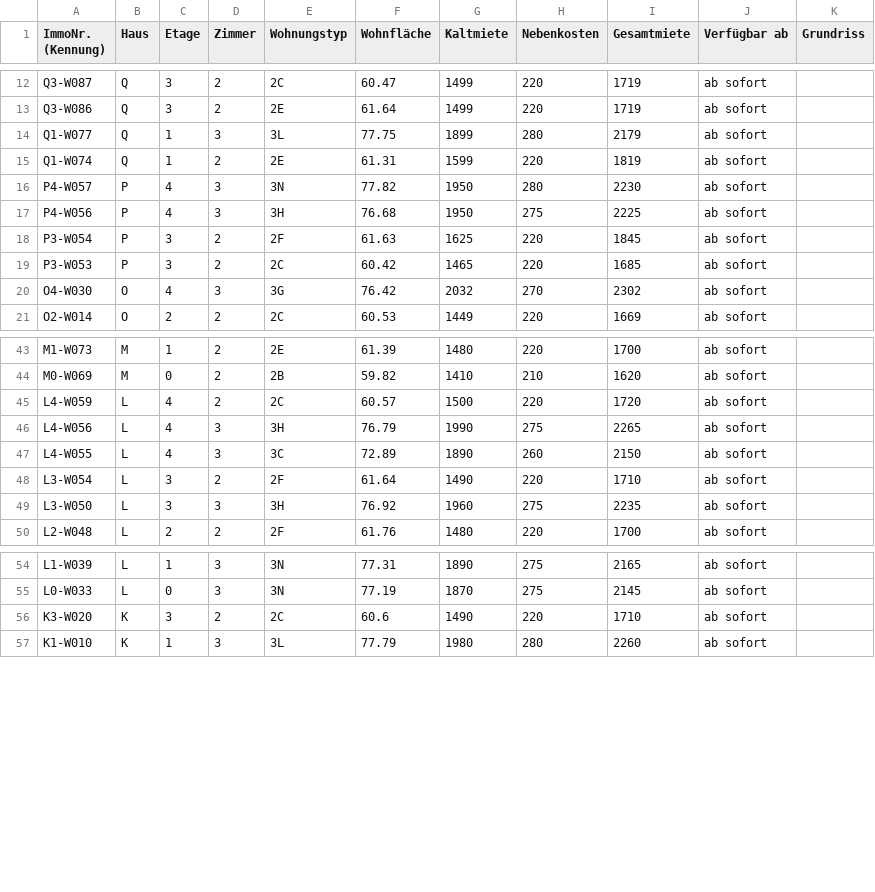
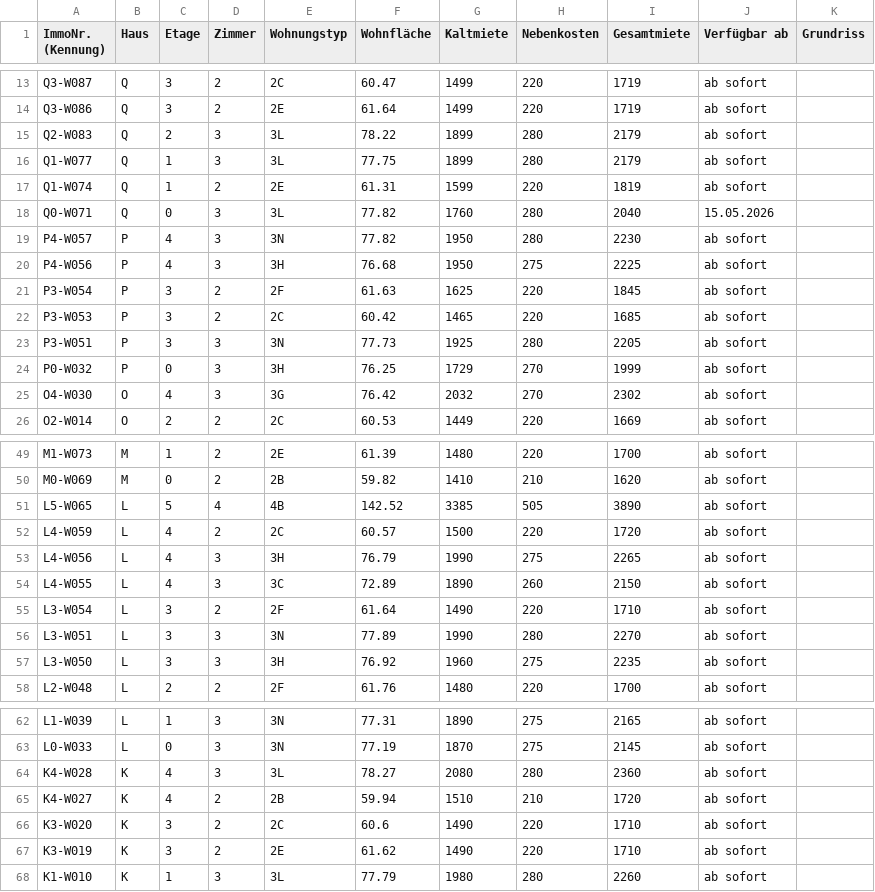
Before and after one commit to kkrainov/friedas-tracker, a CSV file: friedas_data.csv, drawn as a sheet; only a part is shown, gaps mark what is left out; the diff covers the shown part only.

Commit message:
Update: 2026-05-14

```diff
--- a/friedas_data.csv
+++ b/friedas_data.csv
@@ -13,4 +14,6 @@ Q3-W087,Q,3,2,2C,60.47,1499,220,1719,ab sofort,
 Q3-W086,Q,3,2,2E,61.64,1499,220,1719,ab sofort,
+Q2-W083,Q,2,3,3L,78.22,1899,280,2179,ab sofort,
 Q1-W077,Q,1,3,3L,77.75,1899,280,2179,ab sofort,
 Q1-W074,Q,1,2,2E,61.31,1599,220,1819,ab sofort,
+Q0-W071,Q,0,3,3L,77.82,1760,280,2040,15.05.2026,
 P4-W057,P,4,3,3N,77.82,1950,280,2230,ab sofort,
@@ -19,2 +22,4 @@ P3-W054,P,3,2,2F,61.63,1625,220,1845,ab sofort,
 P3-W053,P,3,2,2C,60.42,1465,220,1685,ab sofort,
+P3-W051,P,3,3,3N,77.73,1925,280,2205,ab sofort,
+P0-W032,P,0,3,3H,76.25,1729,270,1999,ab sofort,
 O4-W030,O,4,3,3G,76.42,2032,270,2302,ab sofort,
@@ -44,2 +50,3 @@ M1-W073,M,1,2,2E,61.39,1480,220,1700,ab sofort,
 M0-W069,M,0,2,2B,59.82,1410,210,1620,ab sofort,
+L5-W065,L,5,4,4B,142.52,3385,505,3890,ab sofort,
 L4-W059,L,4,2,2C,60.57,1500,220,1720,ab sofort,
@@ -48,2 +55,3 @@ L4-W055,L,4,3,3C,72.89,1890,260,2150,ab sofort,
 L3-W054,L,3,2,2F,61.64,1490,220,1710,ab sofort,
+L3-W051,L,3,3,3N,77.89,1990,280,2270,ab sofort,
 L3-W050,L,3,3,3H,76.92,1960,275,2235,ab sofort,
@@ -55,3 +63,6 @@ L1-W039,L,1,3,3N,77.31,1890,275,2165,ab sofort,
 L0-W033,L,0,3,3N,77.19,1870,275,2145,ab sofort,
+K4-W028,K,4,3,3L,78.27,2080,280,2360,ab sofort,
+K4-W027,K,4,2,2B,59.94,1510,210,1720,ab sofort,
 K3-W020,K,3,2,2C,60.6,1490,220,1710,ab sofort,
+K3-W019,K,3,2,2E,61.62,1490,220,1710,ab sofort,
 K1-W010,K,1,3,3L,77.79,1980,280,2260,ab sofort,
```
Also changed, not shown: 2 added rows elsewhere in this file.
